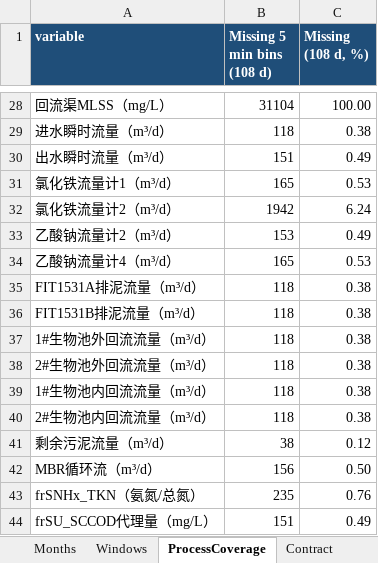
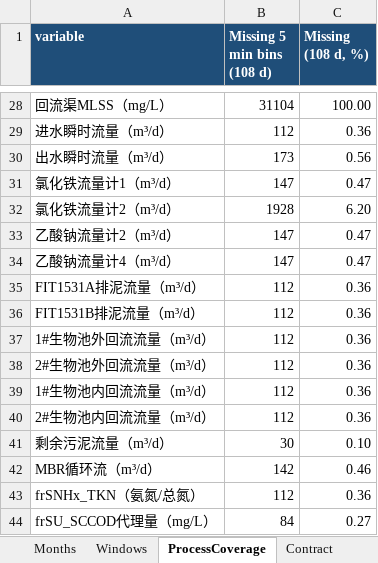
Before and after one commit to muzi-1998/beian_tree, an Excel workbook: Project 1 Data Quality Assessment/validation/sumo_input_do_v3_20260919/outputs/dqr_forcing/DQR_DO_ORP_export_audit.xlsx, sheet ProcessCoverage, drawn as a sheet; only a part is shown, gaps mark what is left out; values as stored, in another font and other column widths than the file's, no borders; the diff covers the shown part only; the diff names each change by its address in the sheet, - before the commit and + after, or states it on an @@ line.

```diff
--- a/Project 1 Data Quality Assessment/validation/sumo_input_do_v3_20260919/outputs/dqr_forcing/DQR_DO_ORP_export_audit.xlsx (sheet ProcessCoverage)
+++ b/Project 1 Data Quality Assessment/validation/sumo_input_do_v3_20260919/outputs/dqr_forcing/DQR_DO_ORP_export_audit.xlsx (sheet ProcessCoverage)
-B29 (Missing 5 min bins (108 d)): 118
+B29 (Missing 5 min bins (108 d)): 112
-C29 (Missing (108 d, %)): 0.38
+C29 (Missing (108 d, %)): 0.36
-B30 (Missing 5 min bins (108 d)): 151
+B30 (Missing 5 min bins (108 d)): 173
-C30 (Missing (108 d, %)): 0.49
+C30 (Missing (108 d, %)): 0.56
-B31 (Missing 5 min bins (108 d)): 165
+B31 (Missing 5 min bins (108 d)): 147
-C31 (Missing (108 d, %)): 0.53
+C31 (Missing (108 d, %)): 0.47
-B32 (Missing 5 min bins (108 d)): 1942
+B32 (Missing 5 min bins (108 d)): 1928
-C32 (Missing (108 d, %)): 6.24
+C32 (Missing (108 d, %)): 6.20
-B33 (Missing 5 min bins (108 d)): 153
+B33 (Missing 5 min bins (108 d)): 147
-C33 (Missing (108 d, %)): 0.49
+C33 (Missing (108 d, %)): 0.47
-B34 (Missing 5 min bins (108 d)): 165
+B34 (Missing 5 min bins (108 d)): 147
-C34 (Missing (108 d, %)): 0.53
+C34 (Missing (108 d, %)): 0.47
-B35:B40 (Missing 5 min bins (108 d)): 118
+B35:B40 (Missing 5 min bins (108 d)): 112
-C35:C40 (Missing (108 d, %)): 0.38
+C35:C40 (Missing (108 d, %)): 0.36
-B41 (Missing 5 min bins (108 d)): 38
+B41 (Missing 5 min bins (108 d)): 30
-C41 (Missing (108 d, %)): 0.12
+C41 (Missing (108 d, %)): 0.10
-B42 (Missing 5 min bins (108 d)): 156
+B42 (Missing 5 min bins (108 d)): 142
-C42 (Missing (108 d, %)): 0.50
+C42 (Missing (108 d, %)): 0.46
-B43 (Missing 5 min bins (108 d)): 235
+B43 (Missing 5 min bins (108 d)): 112
-C43 (Missing (108 d, %)): 0.76
+C43 (Missing (108 d, %)): 0.36
-B44 (Missing 5 min bins (108 d)): 151
+B44 (Missing 5 min bins (108 d)): 84
-C44 (Missing (108 d, %)): 0.49
+C44 (Missing (108 d, %)): 0.27
```
Also changed, not shown: 52 edited cells elsewhere in this sheet, sheet Windows, sheet Contract, Project 1 Data Quality Assessment/validation/sumo_input_do_v3_20260919/outputs/dqr_full_period/DQR_full_period_SUMO_audit.xlsx, 17 other files.
